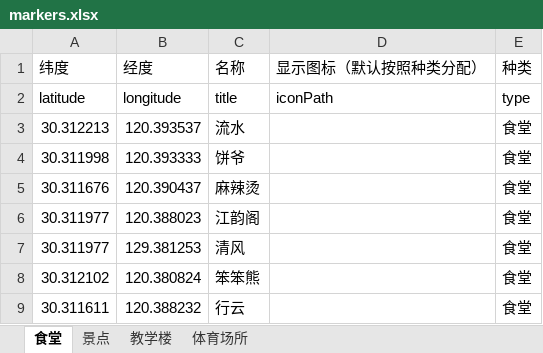
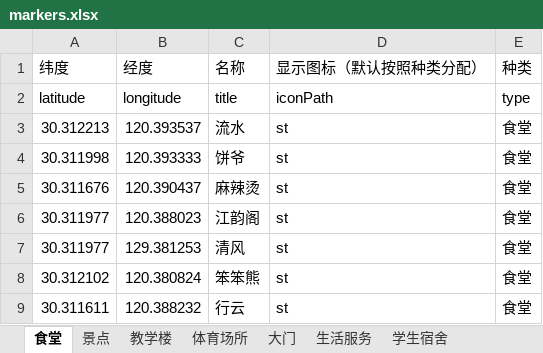
Before and after one commit to yuuFen/zjgsu-map, an Excel workbook: data/markers.xlsx, sheet 食堂, drawn as a sheet; values as stored, in another font and other column widths than the file's, no borders; the diff names each change by its address in the sheet, - before the commit and + after, or states it on an @@ line.

```diff
--- a/data/markers.xlsx (sheet 食堂)
+++ b/data/markers.xlsx (sheet 食堂)
+sheet tab: 大门
+sheet tab: 生活服务
+sheet tab: 学生宿舍
-D3:D9 (显示图标（默认按照种类分配）): (empty)
+D3:D9 (显示图标（默认按照种类分配）): st
```
Also changed, not shown: sheet 教学楼, sheet 体育场所, sheet 景点, 1 other file.
